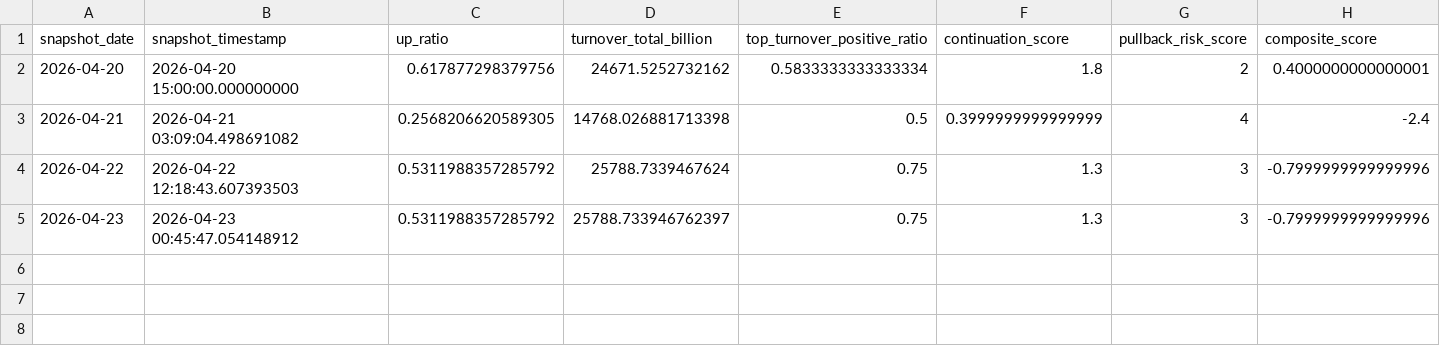
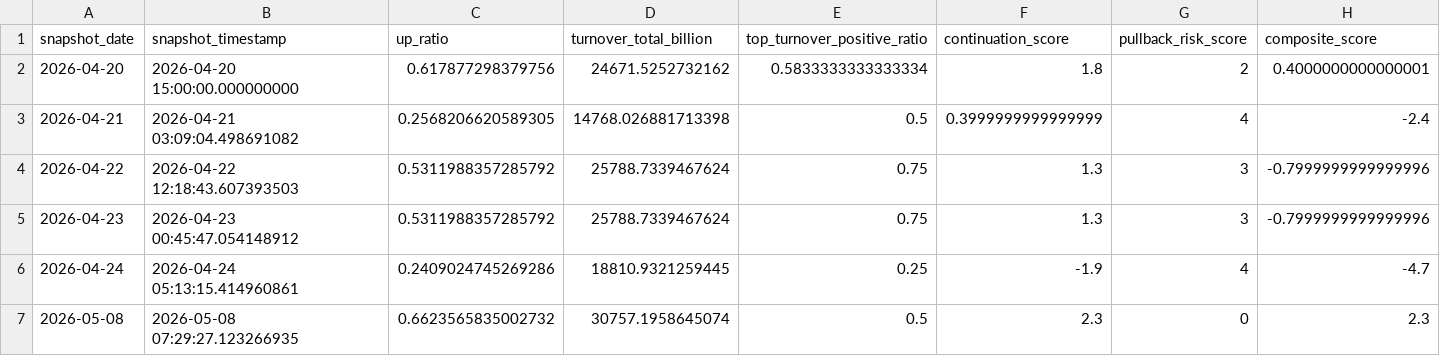
Before and after one commit to vinzheng/stockAnalysis, a CSV file: data/market_snapshot_summary_history.csv, drawn as a sheet.

Commit message:
Add market snapshot refresh feedback

```diff
--- a/data/market_snapshot_summary_history.csv
+++ b/data/market_snapshot_summary_history.csv
@@ -4,2 +4,4 @@
 2026-04-22,2026-04-22 12:18:43.607393503,0.5311988357285792,25788.7339467624,0.75,1.3,3,-0.7999999999999996
-2026-04-23,2026-04-23 00:45:47.054148912,0.5311988357285792,25788.733946762397,0.75,1.3,3,-0.7999999999999996
+2026-04-23,2026-04-23 00:45:47.054148912,0.5311988357285792,25788.7339467624,0.75,1.3,3,-0.7999999999999996
+2026-04-24,2026-04-24 05:13:15.414960861,0.2409024745269286,18810.9321259445,0.25,-1.9,4,-4.7
+2026-05-08,2026-05-08 07:29:27.123266935,0.6623565835002732,30757.1958645074,0.5,2.3,0,2.3
```
Also changed, not shown: 1 other file.
